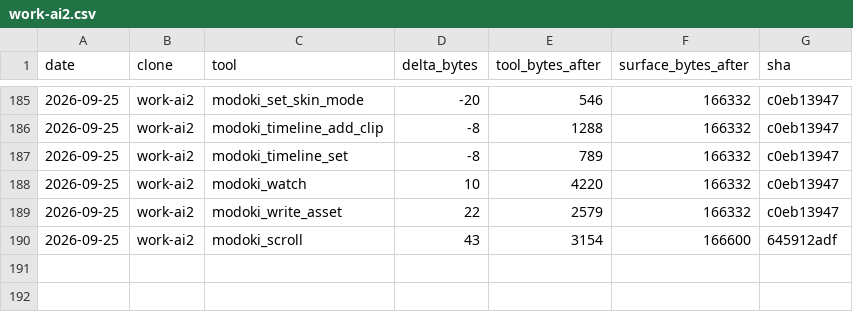
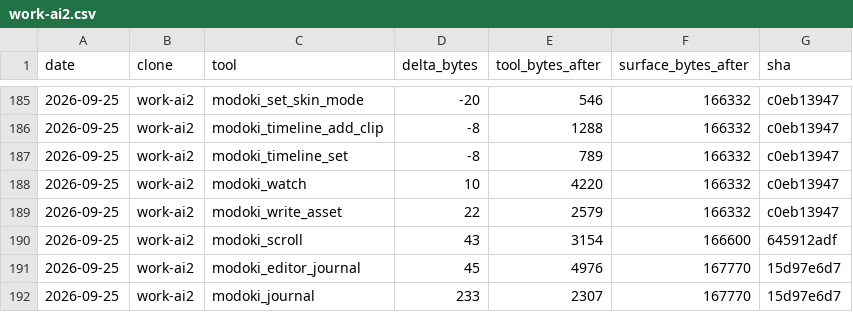
Before and after one commit to lsgmasa33/modoki-engine, a CSV file: engine/tools/modoki-mcp/ledger/work-ai2.csv, drawn as a sheet; only a part is shown, gaps mark what is left out; the diff names each change by its address in the sheet, - before the commit and + after, or states it on an @@ line.

```diff
--- a/engine/tools/modoki-mcp/ledger/work-ai2.csv
+++ b/engine/tools/modoki-mcp/ledger/work-ai2.csv
+row 191: 2026-09-25 | work-ai2 | modoki_editor_journal | 45 | 4976 | 167770 | 15d97e6d7
+row 192: 2026-09-25 | work-ai2 | modoki_journal | 233 | 2307 | 167770 | 15d97e6d7
```
Also changed, not shown: 37 other files.
